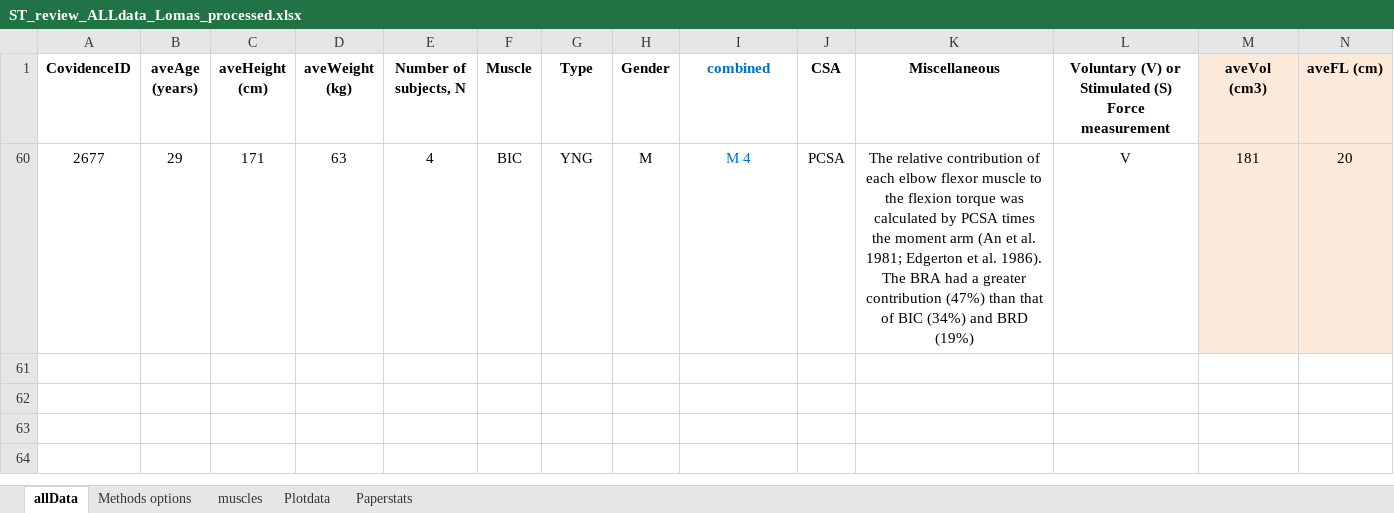
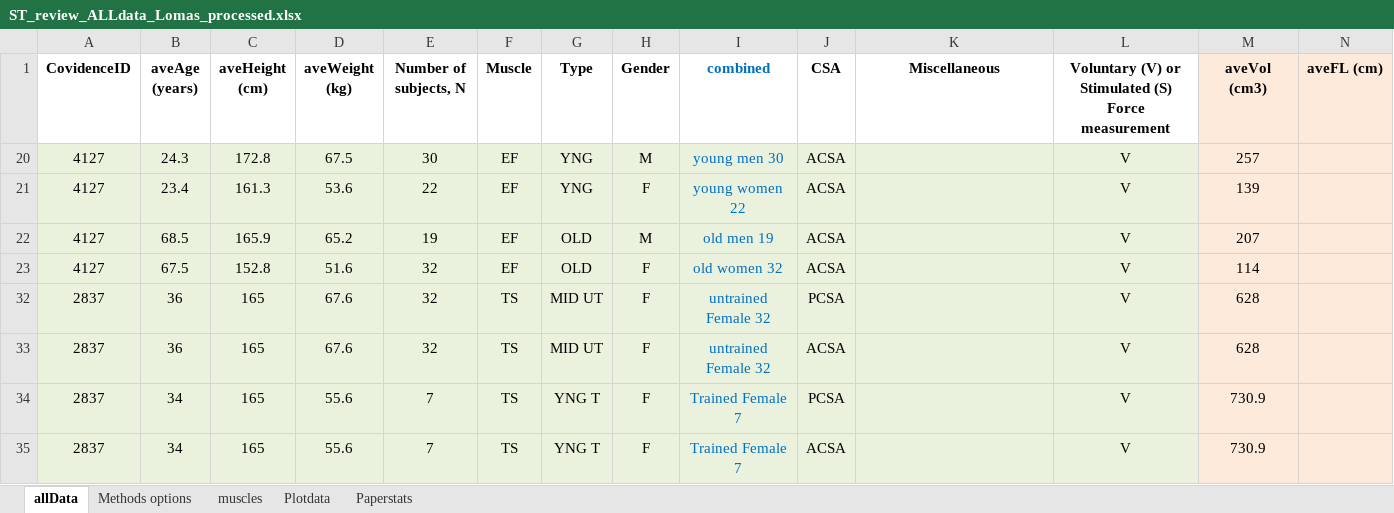
Before and after one commit to LomasPersad/Systematic_lit_review, an Excel workbook: R/Included/ST_review_ALLdata_Lomas_processed.xlsx, sheet allData, drawn as a sheet; only a part is shown; values as stored, in another font and other column widths than the file's, no borders; removed rows and columns are numbered as before the commit, all else as after; rows hold the shown columns only; the diff names each change by its address in the sheet, - before the commit and + after, or states it on an @@ line.

```diff
--- a/R/Included/ST_review_ALLdata_Lomas_processed.xlsx (sheet allData)
+++ b/R/Included/ST_review_ALLdata_Lomas_processed.xlsx (sheet allData)
@@ row 60 hidden: 2677 | 29 | 171 | 63 | 4 | BIC | YNG | M | M 4 | PCSA | The relative contribution of each elbow flexor muscle to the flexion torque was calculated by PCSA times the moment arm (An et al. 1981; Edgerton et al. 1986). The BRA had a greater contribution (47%) than that of BIC (34%) and BRD (19%) | V | 181 | 20 @@
+row 20: 4127 | 24.3 | 172.8 | 67.5 | 30 | EF | YNG | M | young men 30 | ACSA |  | V | 257
+row 21: 4127 | 23.4 | 161.3 | 53.6 | 22 | EF | YNG | F | young women 22 | ACSA |  | V | 139
+row 22: 4127 | 68.5 | 165.9 | 65.2 | 19 | EF | OLD | M | old men 19 | ACSA |  | V | 207
+row 23: 4127 | 67.5 | 152.8 | 51.6 | 32 | EF | OLD | F | old women 32 | ACSA |  | V | 114
+row 32: 2837 | 36 | 165 | 67.6 | 32 | TS | MID UT | F | untrained Female 32 | PCSA |  | V | 628
@@ row 33 unhidden: 2837 | 36 | 165 | 67.6 | 32 | TS | MID UT | F | untrained Female 32 | ACSA |  | V | 628 @@
@@ row 34 unhidden: 2837 | 34 | 165 | 55.6 | 7 | TS | YNG T | F | Trained Female 7 | PCSA |  | V | 730.9 @@
@@ row 35 unhidden: 2837 | 34 | 165 | 55.6 | 7 | TS | YNG T | F | Trained Female 7 | ACSA |  | V | 730.9 @@
```
Also changed, not shown: hidden cells, R/Included/Methods_table.xlsx, R/Included/New_Scoring.xlsx, 13 other files.
